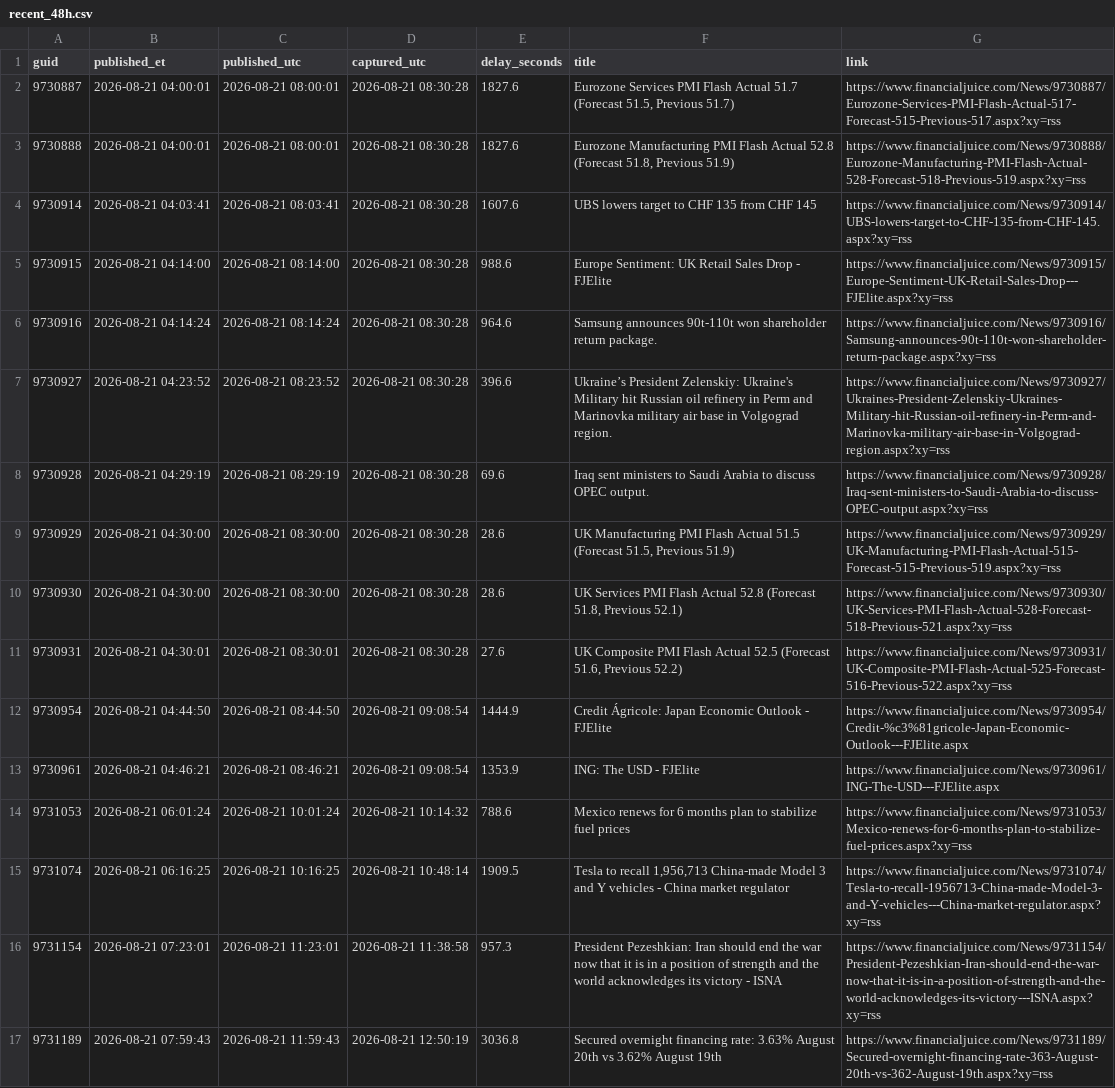
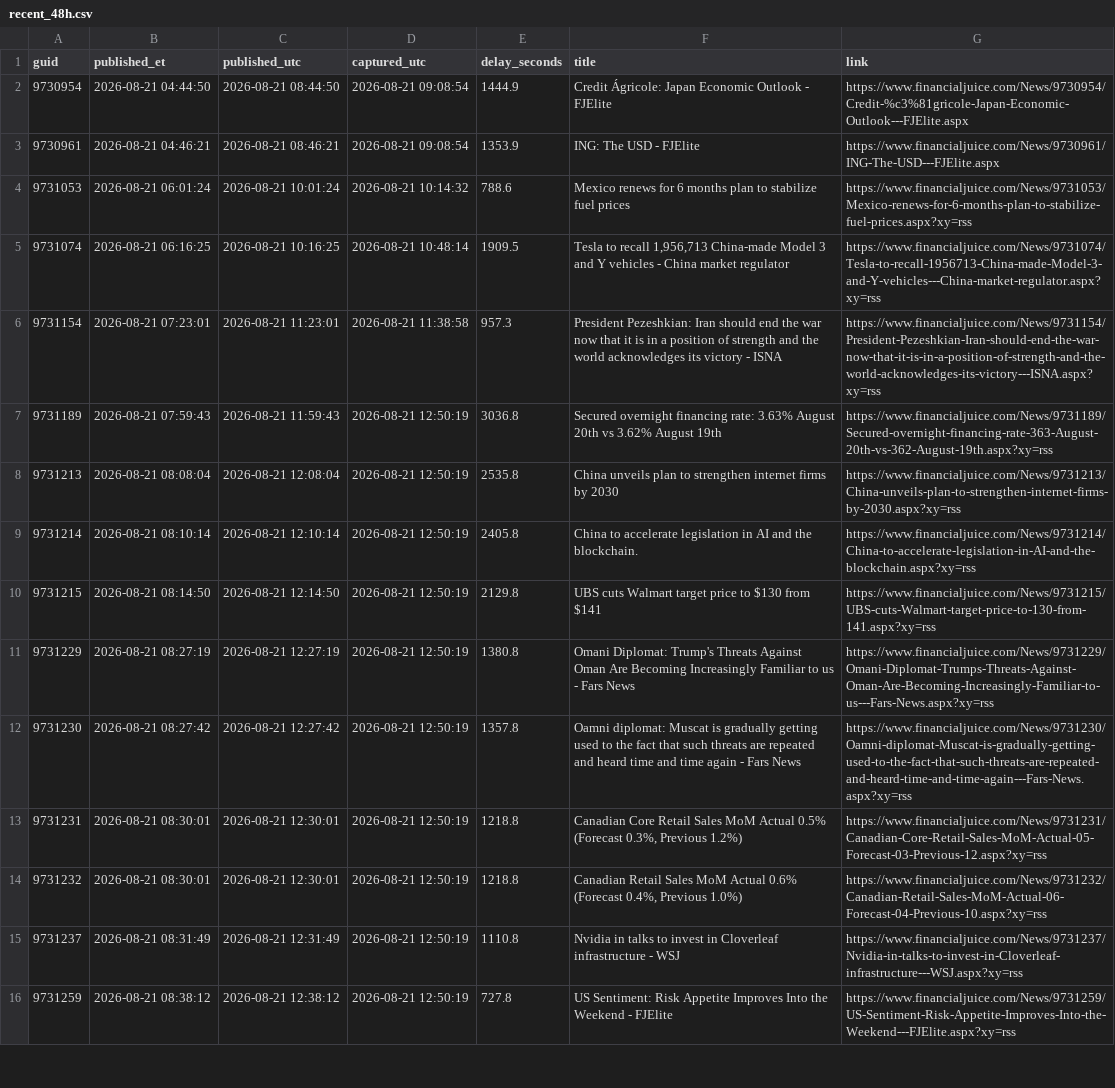
Before and after one commit to marcusa23-a11y/fj, a CSV file: recent_48h.csv, drawn as a sheet; only a part is shown; the shorter side is filled out with more unchanged rows.

Commit message:
feed: 2026-08-23 08:34 UTC

```diff
--- a/recent_48h.csv
+++ b/recent_48h.csv
@@ -1,12 +1,2 @@
 guid,published_et,published_utc,captured_utc,delay_seconds,title,link
-9730887,2026-08-21 04:00:01,2026-08-21 08:00:01,2026-08-21 08:30:28,1827.6,"Eurozone Services PMI Flash Actual 51.7 (Forecast 51.5, Previous 51.7)",https://www.financialjuice.com/News/9730887/Eurozone-Services-PMI-Flash-Actual-517-Forecast-515-Previous-517.aspx?xy=rss
-9730888,2026-08-21 04:00:01,2026-08-21 08:00:01,2026-08-21 08:30:28,1827.6,"Eurozone Manufacturing PMI Flash Actual 52.8 (Forecast 51.8, Previous 51.9)",https://www.financialjuice.com/News/9730888/Eurozone-Manufacturing-PMI-Flash-Actual-528-Forecast-518-Previous-519.aspx?xy=rss
-9730914,2026-08-21 04:03:41,2026-08-21 08:03:41,2026-08-21 08:30:28,1607.6,UBS lowers target to CHF 135 from CHF 145,https://www.financialjuice.com/News/9730914/UBS-lowers-target-to-CHF-135-from-CHF-145.aspx?xy=rss
-9730915,2026-08-21 04:14:00,2026-08-21 08:14:00,2026-08-21 08:30:28,988.6,Europe Sentiment: UK Retail Sales Drop - FJElite,https://www.financialjuice.com/News/9730915/Europe-Sentiment-UK-Retail-Sales-Drop---FJElite.aspx?xy=rss
-9730916,2026-08-21 04:14:24,2026-08-21 08:14:24,2026-08-21 08:30:28,964.6,Samsung announces 90t-110t won shareholder return package.,https://www.financialjuice.com/News/9730916/Samsung-announces-90t-110t-won-shareholder-return-package.aspx?xy=rss
-9730927,2026-08-21 04:23:52,2026-08-21 08:23:52,2026-08-21 08:30:28,396.6,Ukraine’s President Zelenskiy: Ukraine's Military hit Russian oil refinery in Perm and Marinovka military air base in Volgograd region.,https://www.financialjuice.com/News/9730927/Ukraines-President-Zelenskiy-Ukraines-Military-hit-Russian-oil-refinery-in-Perm-and-Marinovka-military-air-base-in-Volgograd-region.aspx?xy=rss
-9730928,2026-08-21 04:29:19,2026-08-21 08:29:19,2026-08-21 08:30:28,69.6,Iraq sent ministers to Saudi Arabia to discuss OPEC output.,https://www.financialjuice.com/News/9730928/Iraq-sent-ministers-to-Saudi-Arabia-to-discuss-OPEC-output.aspx?xy=rss
-9730929,2026-08-21 04:30:00,2026-08-21 08:30:00,2026-08-21 08:30:28,28.6,"UK Manufacturing PMI Flash Actual 51.5 (Forecast 51.5, Previous 51.9)",https://www.financialjuice.com/News/9730929/UK-Manufacturing-PMI-Flash-Actual-515-Forecast-515-Previous-519.aspx?xy=rss
-9730930,2026-08-21 04:30:00,2026-08-21 08:30:00,2026-08-21 08:30:28,28.6,"UK Services PMI Flash Actual 52.8 (Forecast 51.8, Previous 52.1)",https://www.financialjuice.com/News/9730930/UK-Services-PMI-Flash-Actual-528-Forecast-518-Previous-521.aspx?xy=rss
-9730931,2026-08-21 04:30:01,2026-08-21 08:30:01,2026-08-21 08:30:28,27.6,"UK Composite PMI Flash Actual 52.5 (Forecast 51.6, Previous 52.2)",https://www.financialjuice.com/News/9730931/UK-Composite-PMI-Flash-Actual-525-Forecast-516-Previous-522.aspx?xy=rss
 9730954,2026-08-21 04:44:50,2026-08-21 08:44:50,2026-08-21 09:08:54,1444.9,Credit Ágricole: Japan Economic Outlook - FJElite,https://www.financialjuice.com/News/9730954/Credit-%c3%81gricole-Japan-Economic-Outlook---FJElite.aspx
```
